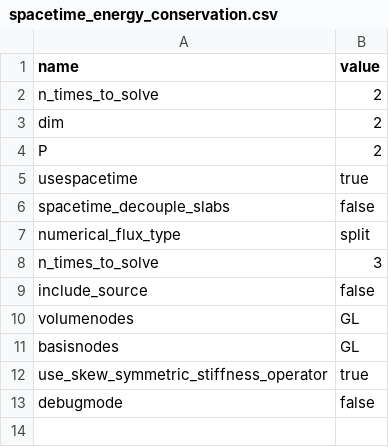
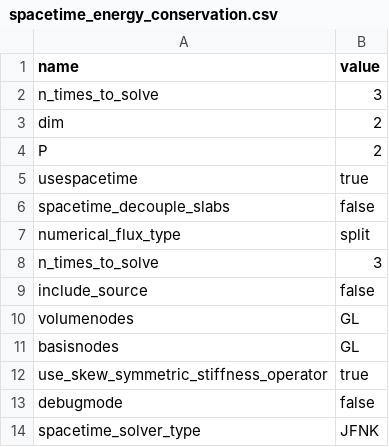
Before and after one commit to cpethrick/DG, a CSV file: spacetime_energy_conservation.csv, drawn as a sheet.

Commit message:
Demonstrates conservation at machine precision

```diff
--- a/spacetime_energy_conservation.csv
+++ b/spacetime_energy_conservation.csv
@@ -1,3 +1,3 @@
 name,value
-n_times_to_solve,2
+n_times_to_solve,3
 dim,2
@@ -13 +13,2 @@ use_skew_symmetric_stiffness_operator,true
 debugmode,false
+spacetime_solver_type,JFNK
```
Also changed, not shown: 2 other files.
